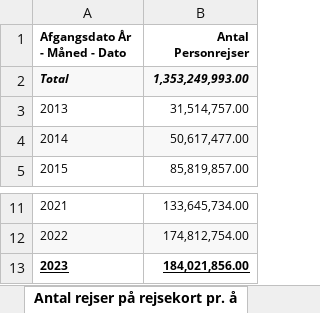
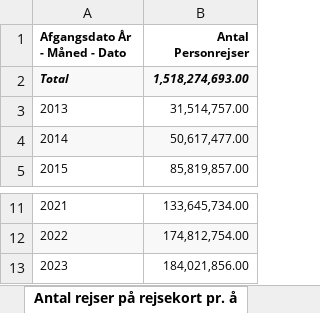
Before and after one commit to sm-ak-r33/Predicting-Rejsekort-Price-Increase, an Excel workbook: Data(update).xlsx, sheet Antal rejser på rejsekort pr. å, drawn as a sheet; only a part is shown, gaps mark what is left out; values as stored, in another font and other column widths than the file's, no borders; the diff covers the shown part only; the diff names each change by its address in the sheet, - before the commit and + after, or states it on an @@ line.

```diff
--- a/Data(update).xlsx (sheet Antal rejser på rejsekort pr. å)
+++ b/Data(update).xlsx (sheet Antal rejser på rejsekort pr. å)
-B2 (Antal Personrejser): 1,353,249,993.00
+B2 (Antal Personrejser): 1,518,274,693.00
@@ A13:B13 bold: on → off, underline: on → off @@
```
Also changed, not shown: other rows of this sheet, 1 other file.
